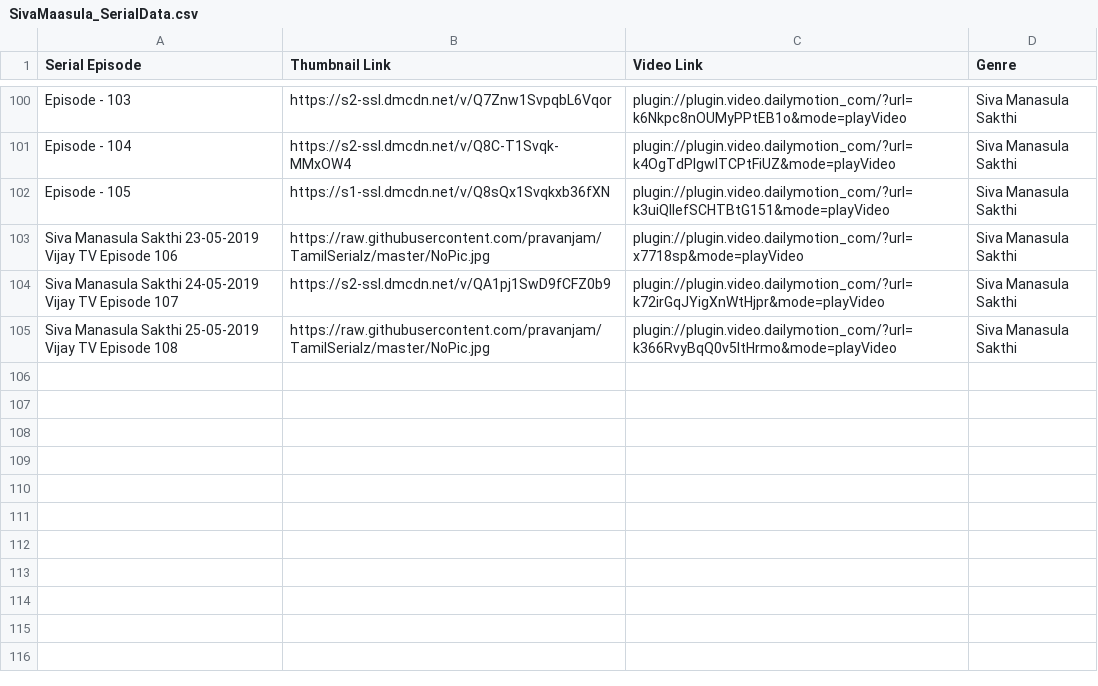
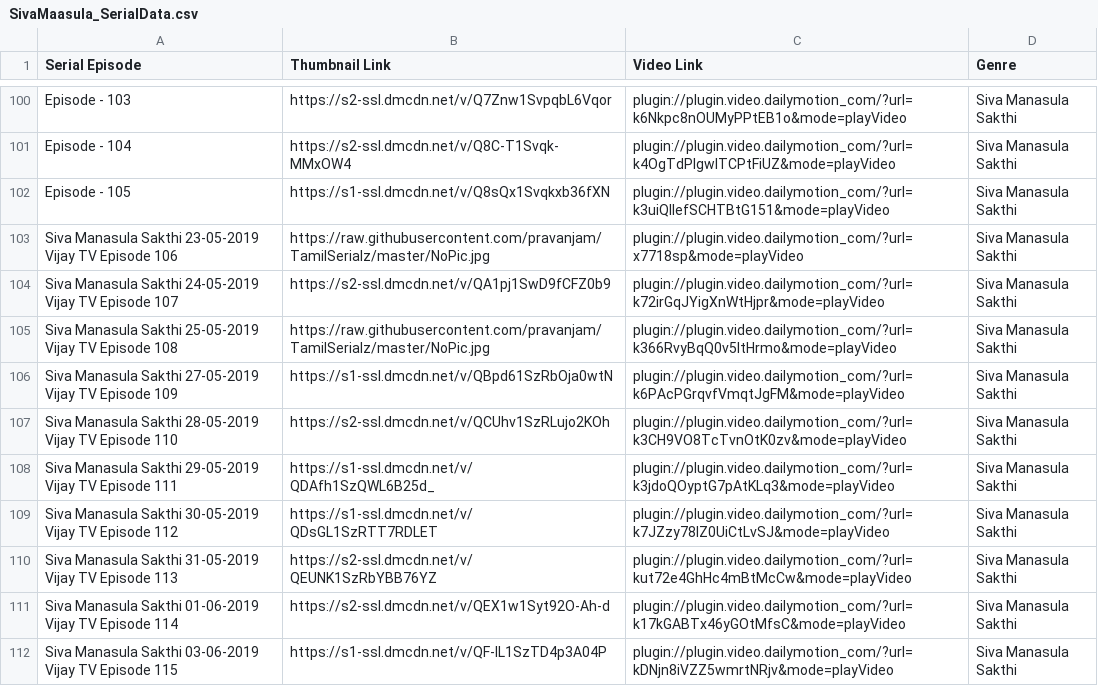
Before and after one commit to pravanjam/TamilSerialz, a CSV file: SivaMaasula_SerialData.csv, drawn as a sheet; only a part is shown, gaps mark what is left out.

```diff
--- a/SivaMaasula_SerialData.csv
+++ b/SivaMaasula_SerialData.csv
@@ -105 +105,8 @@ Siva Manasula Sakthi 24-05-2019 Vijay TV Episode 107,https://s2-ssl.dmcdn.net/v/
 Siva Manasula Sakthi 25-05-2019 Vijay TV Episode 108,https://raw.githubusercontent.com/pravanjam/TamilSerialz/master/NoPic.jpg,plugin://plugin.video.dailymotion_com/?url=k366RvyBqQ0v5ItHrmo&mode=playVideo,Siva Manasula Sakthi
+Siva Manasula Sakthi 27-05-2019 Vijay TV Episode 109,https://s1-ssl.dmcdn.net/v/QBpd61SzRbOja0wtN,plugin://plugin.video.dailymotion_com/?url=k6PAcPGrqvfVmqtJgFM&mode=playVideo,Siva Manasula Sakthi
+Siva Manasula Sakthi 28-05-2019 Vijay TV Episode 110,https://s2-ssl.dmcdn.net/v/QCUhv1SzRLujo2KOh,plugin://plugin.video.dailymotion_com/?url=k3CH9VO8TcTvnOtK0zv&mode=playVideo,Siva Manasula Sakthi
+Siva Manasula Sakthi 29-05-2019 Vijay TV Episode 111,https://s1-ssl.dmcdn.net/v/QDAfh1SzQWL6B25d_,plugin://plugin.video.dailymotion_com/?url=k3jdoQOyptG7pAtKLq3&mode=playVideo,Siva Manasula Sakthi
+Siva Manasula Sakthi 30-05-2019 Vijay TV Episode 112,https://s1-ssl.dmcdn.net/v/QDsGL1SzRTT7RDLET,plugin://plugin.video.dailymotion_com/?url=k7JZzy78IZ0UiCtLvSJ&mode=playVideo,Siva Manasula Sakthi
+Siva Manasula Sakthi 31-05-2019 Vijay TV Episode 113,https://s2-ssl.dmcdn.net/v/QEUNK1SzRbYBB76YZ,plugin://plugin.video.dailymotion_com/?url=kut72e4GhHc4mBtMcCw&mode=playVideo,Siva Manasula Sakthi
+Siva Manasula Sakthi 01-06-2019 Vijay TV Episode 114,https://s2-ssl.dmcdn.net/v/QEX1w1Syt92O-Ah-d,plugin://plugin.video.dailymotion_com/?url=k17kGABTx46yGOtMfsC&mode=playVideo,Siva Manasula Sakthi
+Siva Manasula Sakthi 03-06-2019 Vijay TV Episode 115,https://s1-ssl.dmcdn.net/v/QF-lL1SzTD4p3A04P,plugin://plugin.video.dailymotion_com/?url=kDNjn8iVZZ5wmrtNRjv&mode=playVideo,Siva Manasula Sakthi
```
Also changed, not shown: Arundhati_SerialData.csv, NaamIruvar_SerialData.csv, 1 other file.
